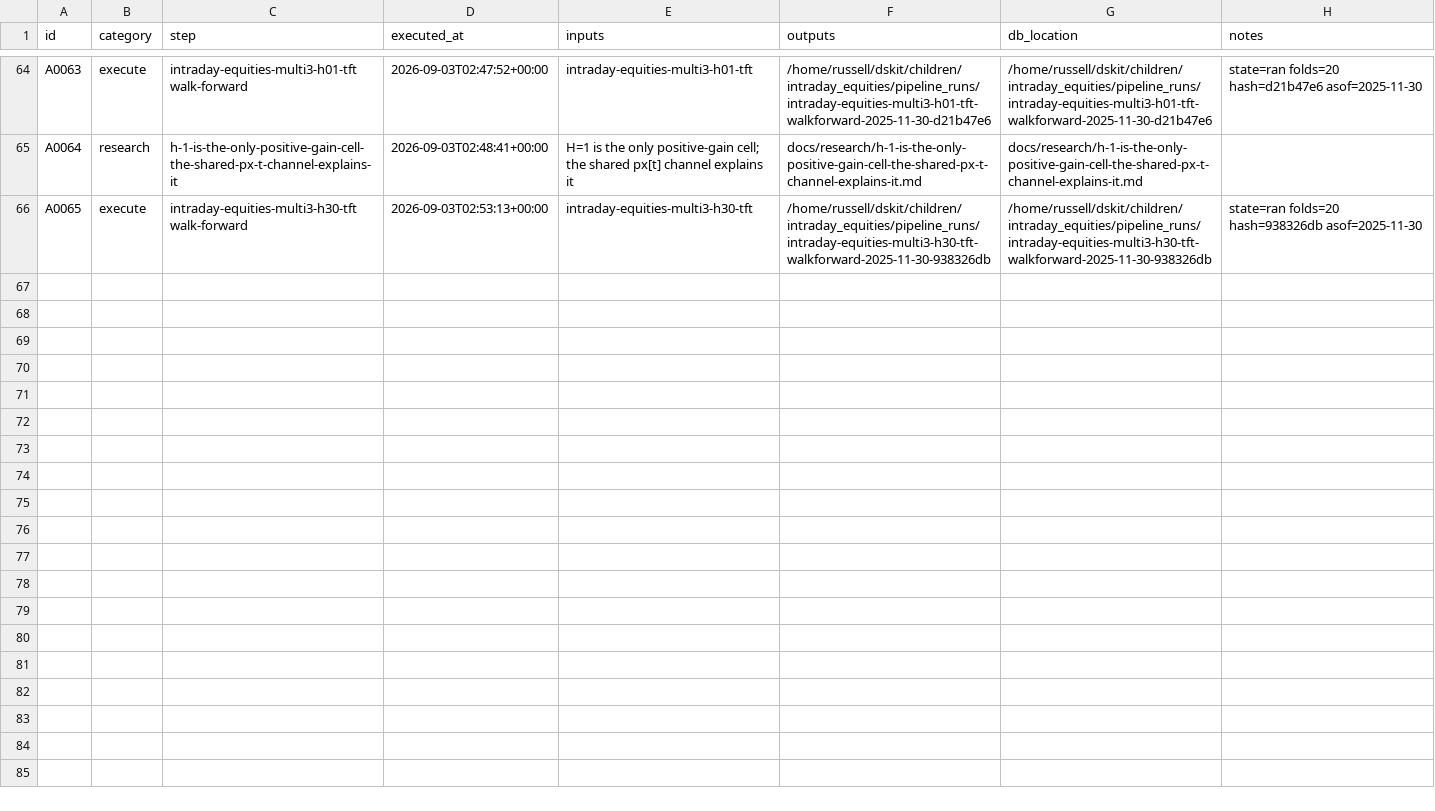
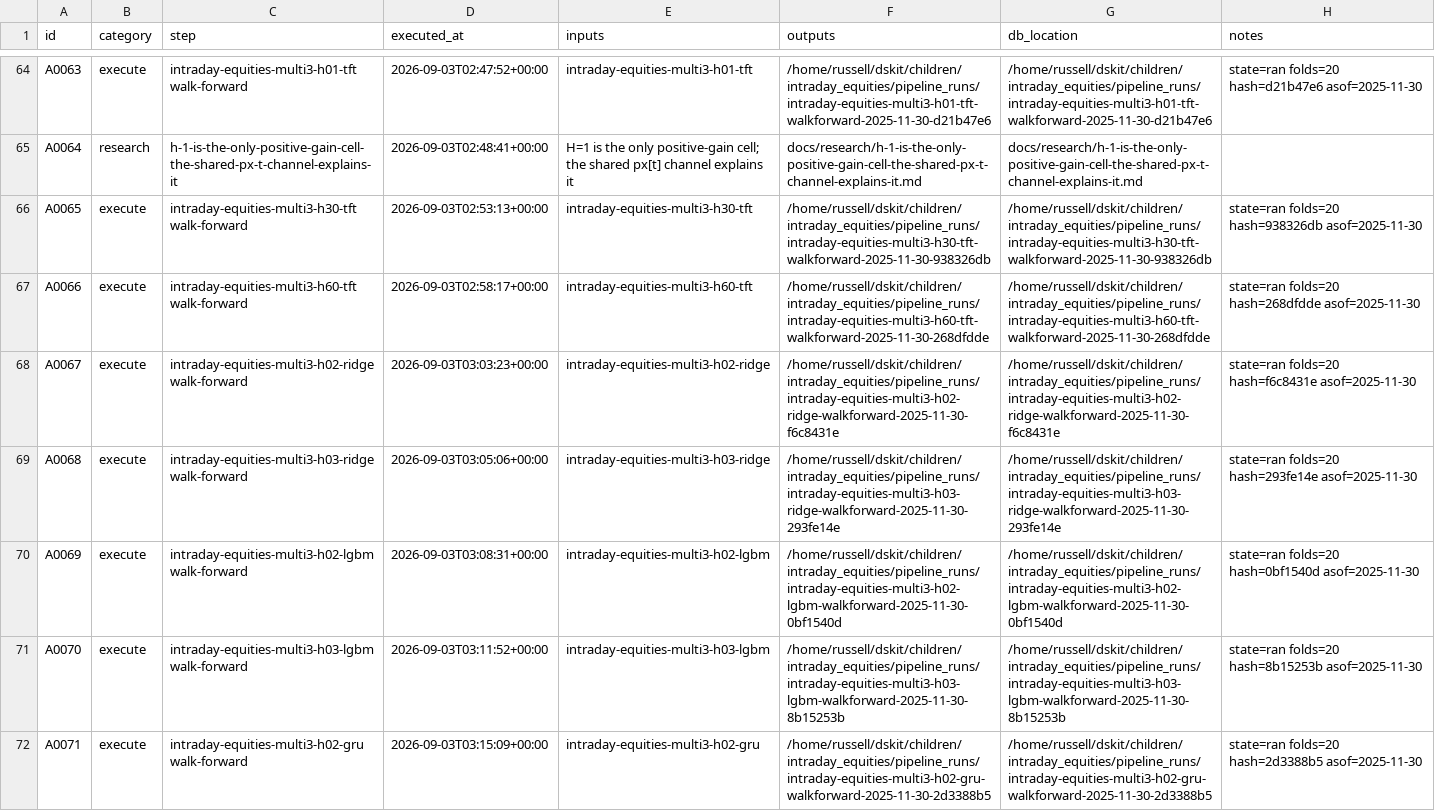
Before and after one commit to gdrusse/dskit, a CSV file: children/intraday_equities/docs/decisioning/actions.csv, drawn as a sheet; only a part is shown, gaps mark what is left out; the diff covers the shown part only.

```diff
--- a/children/intraday_equities/docs/decisioning/actions.csv
+++ b/children/intraday_equities/docs/decisioning/actions.csv
@@ -66 +66,7 @@ A0064,research,h-1-is-the-only-positive-gain-cell-the-shared-px-t-channel-explai
 A0065,execute,intraday-equities-multi3-h30-tft walk-forward,2026-09-03T02:53:13+00:00,intraday-equities-multi3-h30-tft,/home/russell/dskit/children/intraday_equities/pipeline_runs/intraday-equities-multi3-h30-tft-walkforward-2025-11-30-938326db,/home/russell/dskit/children/intraday_equities/pipeline_runs/intraday-equities-multi3-h30-tft-walkforward-2025-11-30-938326db,state=ran folds=20 hash=938326db asof=2025-11-30
+A0066,execute,intraday-equities-multi3-h60-tft walk-forward,2026-09-03T02:58:17+00:00,intraday-equities-multi3-h60-tft,/home/russell/dskit/children/intraday_equities/pipeline_runs/intraday-equities-multi3-h60-tft-walkforward-2025-11-30-268dfdde,/home/russell/dskit/children/intraday_equities/pipeline_runs/intraday-equities-multi3-h60-tft-walkforward-2025-11-30-268dfdde,state=ran folds=20 hash=268dfdde asof=2025-11-30
+A0067,execute,intraday-equities-multi3-h02-ridge walk-forward,2026-09-03T03:03:23+00:00,intraday-equities-multi3-h02-ridge,/home/russell/dskit/children/intraday_equities/pipeline_runs/intraday-equities-multi3-h02-ridge-walkforward-2025-11-30-f6c8431e,/home/russell/dskit/children/intraday_equities/pipeline_runs/intraday-equities-multi3-h02-ridge-walkforward-2025-11-30-f6c8431e,state=ran folds=20 hash=f6c8431e asof=2025-11-30
+A0068,execute,intraday-equities-multi3-h03-ridge walk-forward,2026-09-03T03:05:06+00:00,intraday-equities-multi3-h03-ridge,/home/russell/dskit/children/intraday_equities/pipeline_runs/intraday-equities-multi3-h03-ridge-walkforward-2025-11-30-293fe14e,/home/russell/dskit/children/intraday_equities/pipeline_runs/intraday-equities-multi3-h03-ridge-walkforward-2025-11-30-293fe14e,state=ran folds=20 hash=293fe14e asof=2025-11-30
+A0069,execute,intraday-equities-multi3-h02-lgbm walk-forward,2026-09-03T03:08:31+00:00,intraday-equities-multi3-h02-lgbm,/home/russell/dskit/children/intraday_equities/pipeline_runs/intraday-equities-multi3-h02-lgbm-walkforward-2025-11-30-0bf1540d,/home/russell/dskit/children/intraday_equities/pipeline_runs/intraday-equities-multi3-h02-lgbm-walkforward-2025-11-30-0bf1540d,state=ran folds=20 hash=0bf1540d asof=2025-11-30
+A0070,execute,intraday-equities-multi3-h03-lgbm walk-forward,2026-09-03T03:11:52+00:00,intraday-equities-multi3-h03-lgbm,/home/russell/dskit/children/intraday_equities/pipeline_runs/intraday-equities-multi3-h03-lgbm-walkforward-2025-11-30-8b15253b,/home/russell/dskit/children/intraday_equities/pipeline_runs/intraday-equities-multi3-h03-lgbm-walkforward-2025-11-30-8b15253b,state=ran folds=20 hash=8b15253b asof=2025-11-30
+A0071,execute,intraday-equities-multi3-h02-gru walk-forward,2026-09-03T03:15:09+00:00,intraday-equities-multi3-h02-gru,/home/russell/dskit/children/intraday_equities/pipeline_runs/intraday-equities-multi3-h02-gru-walkforward-2025-11-30-2d3388b5,/home/russell/dskit/children/intraday_equities/pipeline_runs/intraday-equities-multi3-h02-gru-walkforward-2025-11-30-2d3388b5,state=ran folds=20 hash=2d3388b5 asof=2025-11-30
```
Also changed, not shown: 6 added rows elsewhere in this file, 3 other files.
